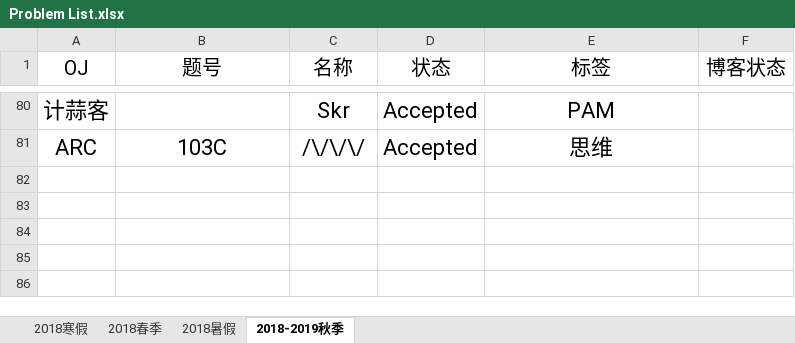
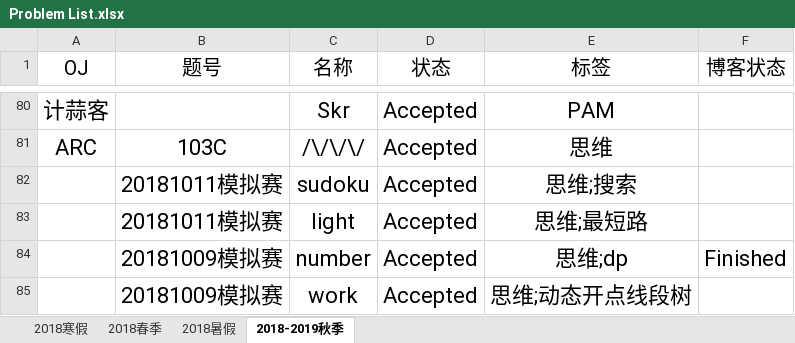
Before and after one commit to IcePrincess-1968/Programmes, an Excel workbook: Problem List.xlsx, sheet 2018-2019秋季, drawn as a sheet; only a part is shown, gaps mark what is left out; values as stored, in another font and other column widths than the file's, no borders; the diff names each change by its address in the sheet, - before the commit and + after, or states it on an @@ line.

Commit message:
modify problem list

```diff
--- a/Problem List.xlsx (sheet 2018-2019秋季)
+++ b/Problem List.xlsx (sheet 2018-2019秋季)
+row 82:  | 20181011模拟赛 | sudoku | Accepted | 思维;搜索
+row 83:  | 20181011模拟赛 | light | Accepted | 思维;最短路
+row 84:  | 20181009模拟赛 | number | Accepted | 思维;dp | Finished
+row 85:  | 20181009模拟赛 | work | Accepted | 思维;动态开点线段树
```
Also changed, not shown: 1 other file.
